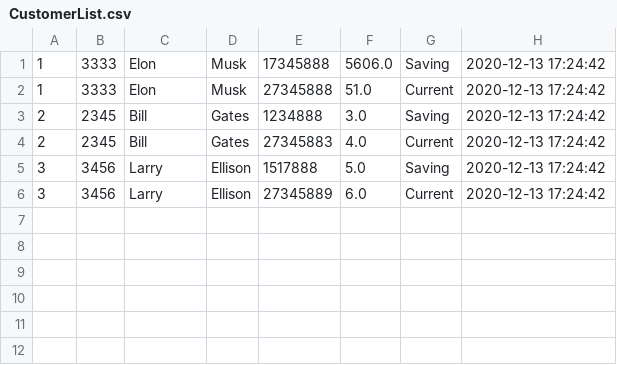
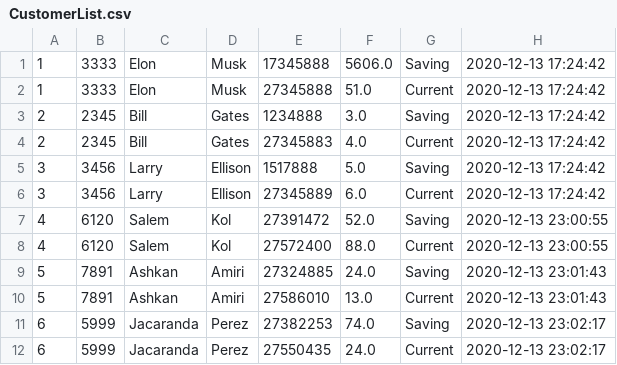
Before and after one commit to Ashkanamirii/bankSystem, a CSV file: resources/CustomerList.csv, drawn as a sheet; the diff names each change by its address in the sheet, - before the commit and + after, or states it on an @@ line.

```diff
--- a/resources/CustomerList.csv
+++ b/resources/CustomerList.csv
+row 7: 4 | 6120 | Salem | Kol | 27391472 | 52.0 | Saving | 2020-12-13 23:00:55
+row 8: 4 | 6120 | Salem | Kol | 27572400 | 88.0 | Current | 2020-12-13 23:00:55
+row 9: 5 | 7891 | Ashkan | Amiri | 27324885 | 24.0 | Saving | 2020-12-13 23:01:43
+row 10: 5 | 7891 | Ashkan | Amiri | 27586010 | 13.0 | Current | 2020-12-13 23:01:43
+row 11: 6 | 5999 | Jacaranda | Perez | 27382253 | 74.0 | Saving | 2020-12-13 23:02:17
+row 12: 6 | 5999 | Jacaranda | Perez | 27550435 | 24.0 | Current | 2020-12-13 23:02:17
```
Also changed, not shown: 1 other file.
